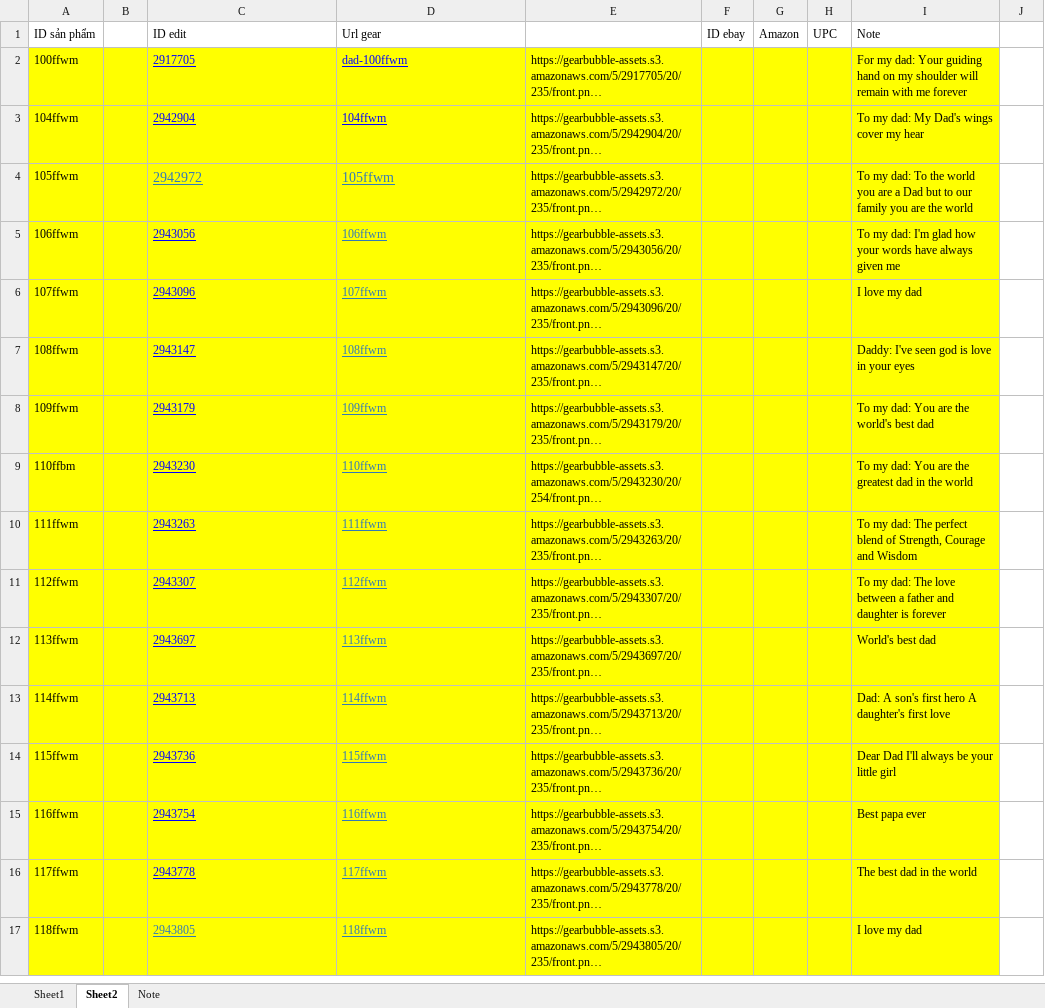
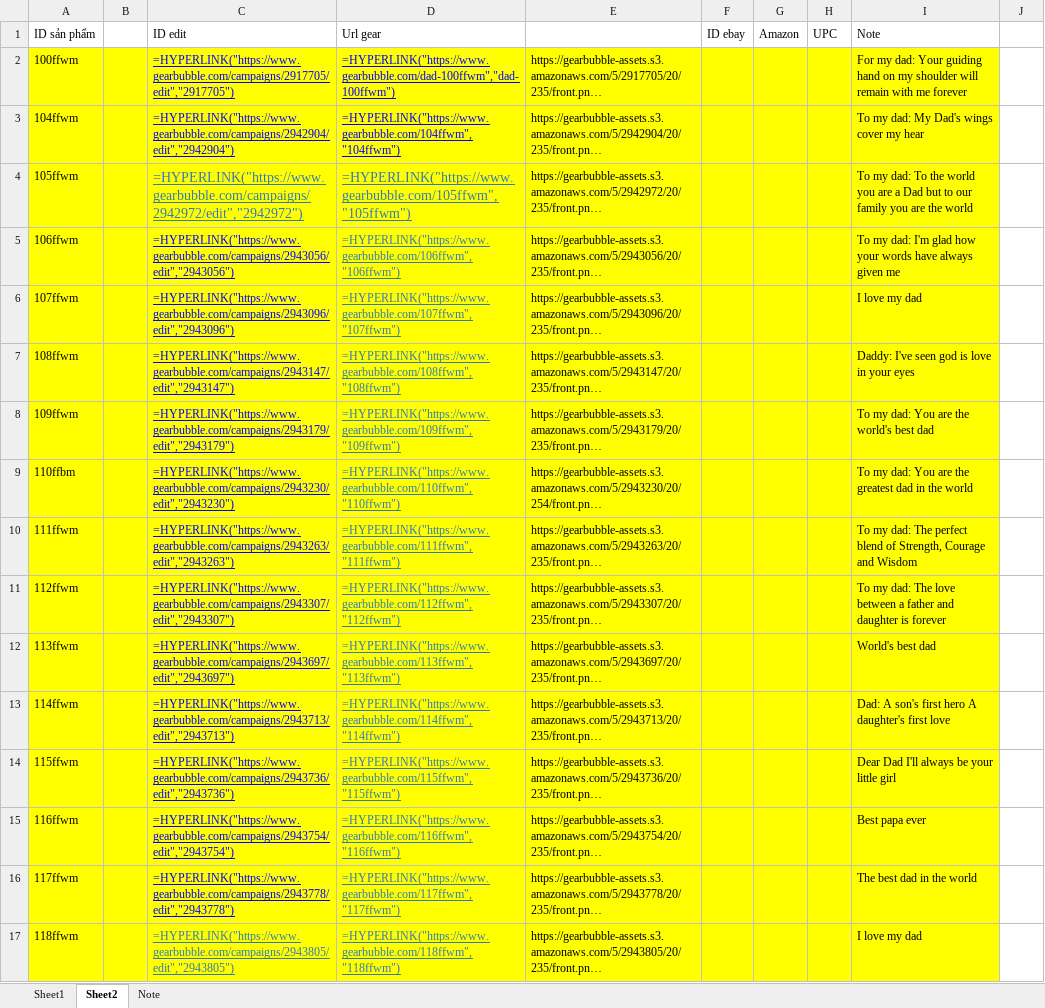
Before and after one commit to anlv/GetImageLinkGb, an Excel workbook: Import.xlsx, sheet Sheet2, drawn as a sheet; only a part is shown; long unchanged cells end in …; values as stored, in another font and other column widths than the file's, no borders; formulas without a stored value are shown as written; charts and pictures not drawn; the diff covers the shown part only; the diff names each change by its address in the sheet, - before the commit and + after, or states it on an @@ line.

```diff
--- a/Import.xlsx (sheet Sheet2)
+++ b/Import.xlsx (sheet Sheet2)
-C2: 2917705
+C2: =HYPERLINK("https://www.gearbubble.com/campaigns/2917705/edit","2917705")
-D2: dad-100ffwm
+D2: =HYPERLINK("https://www.gearbubble.com/dad-100ffwm","dad-100ffwm")
-C3: 2942904
+C3: =HYPERLINK("https://www.gearbubble.com/campaigns/2942904/edit","2942904")
-D3: 104ffwm
+D3: =HYPERLINK("https://www.gearbubble.com/104ffwm","104ffwm")
-C4: 2942972
+C4: =HYPERLINK("https://www.gearbubble.com/campaigns/2942972/edit","2942972")
-D4: 105ffwm
+D4: =HYPERLINK("https://www.gearbubble.com/105ffwm","105ffwm")
-C5: 2943056
+C5: =HYPERLINK("https://www.gearbubble.com/campaigns/2943056/edit","2943056")
-D5: 106ffwm
+D5: =HYPERLINK("https://www.gearbubble.com/106ffwm","106ffwm")
-C6: 2943096
+C6: =HYPERLINK("https://www.gearbubble.com/campaigns/2943096/edit","2943096")
-D6: 107ffwm
+D6: =HYPERLINK("https://www.gearbubble.com/107ffwm","107ffwm")
-C7: 2943147
+C7: =HYPERLINK("https://www.gearbubble.com/campaigns/2943147/edit","2943147")
-D7: 108ffwm
+D7: =HYPERLINK("https://www.gearbubble.com/108ffwm","108ffwm")
-C8: 2943179
+C8: =HYPERLINK("https://www.gearbubble.com/campaigns/2943179/edit","2943179")
-D8: 109ffwm
+D8: =HYPERLINK("https://www.gearbubble.com/109ffwm","109ffwm")
-C9: 2943230
+C9: =HYPERLINK("https://www.gearbubble.com/campaigns/2943230/edit","2943230")
-D9: 110ffwm
+D9: =HYPERLINK("https://www.gearbubble.com/110ffwm","110ffwm")
-C10: 2943263
+C10: =HYPERLINK("https://www.gearbubble.com/campaigns/2943263/edit","2943263")
-D10: 111ffwm
+D10: =HYPERLINK("https://www.gearbubble.com/111ffwm","111ffwm")
-C11: 2943307
+C11: =HYPERLINK("https://www.gearbubble.com/campaigns/2943307/edit","2943307")
-D11: 112ffwm
+D11: =HYPERLINK("https://www.gearbubble.com/112ffwm","112ffwm")
-C12: 2943697
+C12: =HYPERLINK("https://www.gearbubble.com/campaigns/2943697/edit","2943697")
-D12: 113ffwm
+D12: =HYPERLINK("https://www.gearbubble.com/113ffwm","113ffwm")
-C13: 2943713
+C13: =HYPERLINK("https://www.gearbubble.com/campaigns/2943713/edit","2943713")
-D13: 114ffwm
+D13: =HYPERLINK("https://www.gearbubble.com/114ffwm","114ffwm")
-C14: 2943736
+C14: =HYPERLINK("https://www.gearbubble.com/campaigns/2943736/edit","2943736")
-D14: 115ffwm
+D14: =HYPERLINK("https://www.gearbubble.com/115ffwm","115ffwm")
-C15: 2943754
+C15: =HYPERLINK("https://www.gearbubble.com/campaigns/2943754/edit","2943754")
-D15: 116ffwm
+D15: =HYPERLINK("https://www.gearbubble.com/116ffwm","116ffwm")
-C16: 2943778
+C16: =HYPERLINK("https://www.gearbubble.com/campaigns/2943778/edit","2943778")
-D16: 117ffwm
+D16: =HYPERLINK("https://www.gearbubble.com/117ffwm","117ffwm")
-C17: 2943805
+C17: =HYPERLINK("https://www.gearbubble.com/campaigns/2943805/edit","2943805")
-D17: 118ffwm
+D17: =HYPERLINK("https://www.gearbubble.com/118ffwm","118ffwm")
```
Also changed, not shown: 116 edited cells elsewhere in this sheet, sheet Sheet1, charts or pictures, 2 other files.
